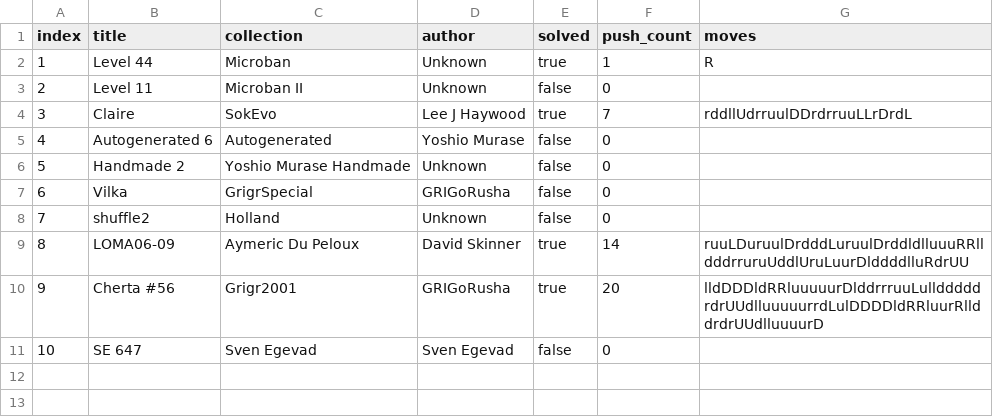
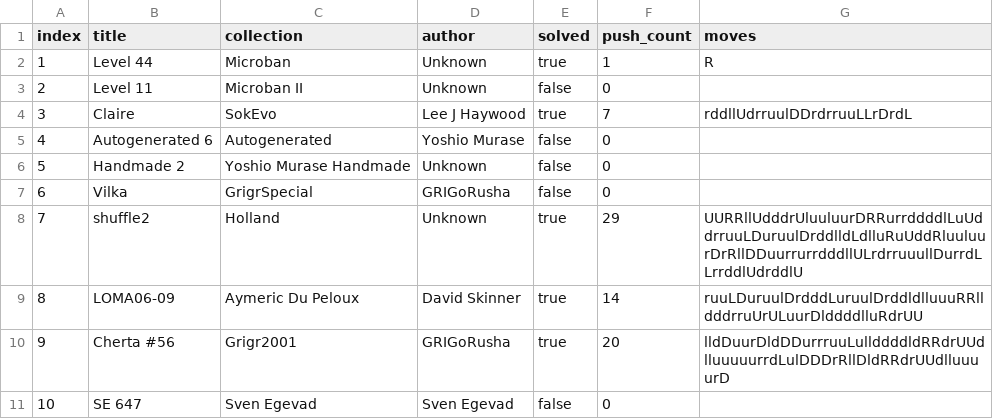
Before and after one commit to ofhope/sokoban-utils, a CSV file: solve-bench/solver-results.csv, drawn as a sheet.

```diff
--- a/solve-bench/solver-results.csv
+++ b/solve-bench/solver-results.csv
@@ -7,5 +7,5 @@ index,title,collection,author,solved,push_count,moves
 6,Vilka,GrigrSpecial,GRIGoRusha,false,0,
-7,shuffle2,Holland,Unknown,false,0,
-8,LOMA06-09,Aymeric Du Peloux,David Skinner,true,14,ruuLDuruulDrdddLuruulDrddldlluuuRRlldddrruruUddlUruLuurDlddddlluRdrUU
-9,Cherta #56,Grigr2001,GRIGoRusha,true,20,lldDDDldRRluuuuurDlddrrruuLulldddddrdrUUdlluuuuurrdLulDDDDldRRluurRllddrdrUUdlluuuurD
+7,shuffle2,Holland,Unknown,true,29,UURRllUdddrUluuluurDRRurrddddlLuUddrruuLDuruulDrddlldLdlluRuUddRluuluurDrRllDDuurrurrdddllULrdrruuullDurrdLLrrddlUdrddlU
+8,LOMA06-09,Aymeric Du Peloux,David Skinner,true,14,ruuLDuruulDrdddLuruulDrddldlluuuRRlldddrruUrULuurDlddddlluRdrUU
+9,Cherta #56,Grigr2001,GRIGoRusha,true,20,lldDuurDldDDurrruuLullddddldRRdrUUdlluuuuurrdLulDDDrRllDldRRdrUUdlluuuurD
 10,SE 647,Sven Egevad,Sven Egevad,false,0,
```
Also changed, not shown: 2 other files.
